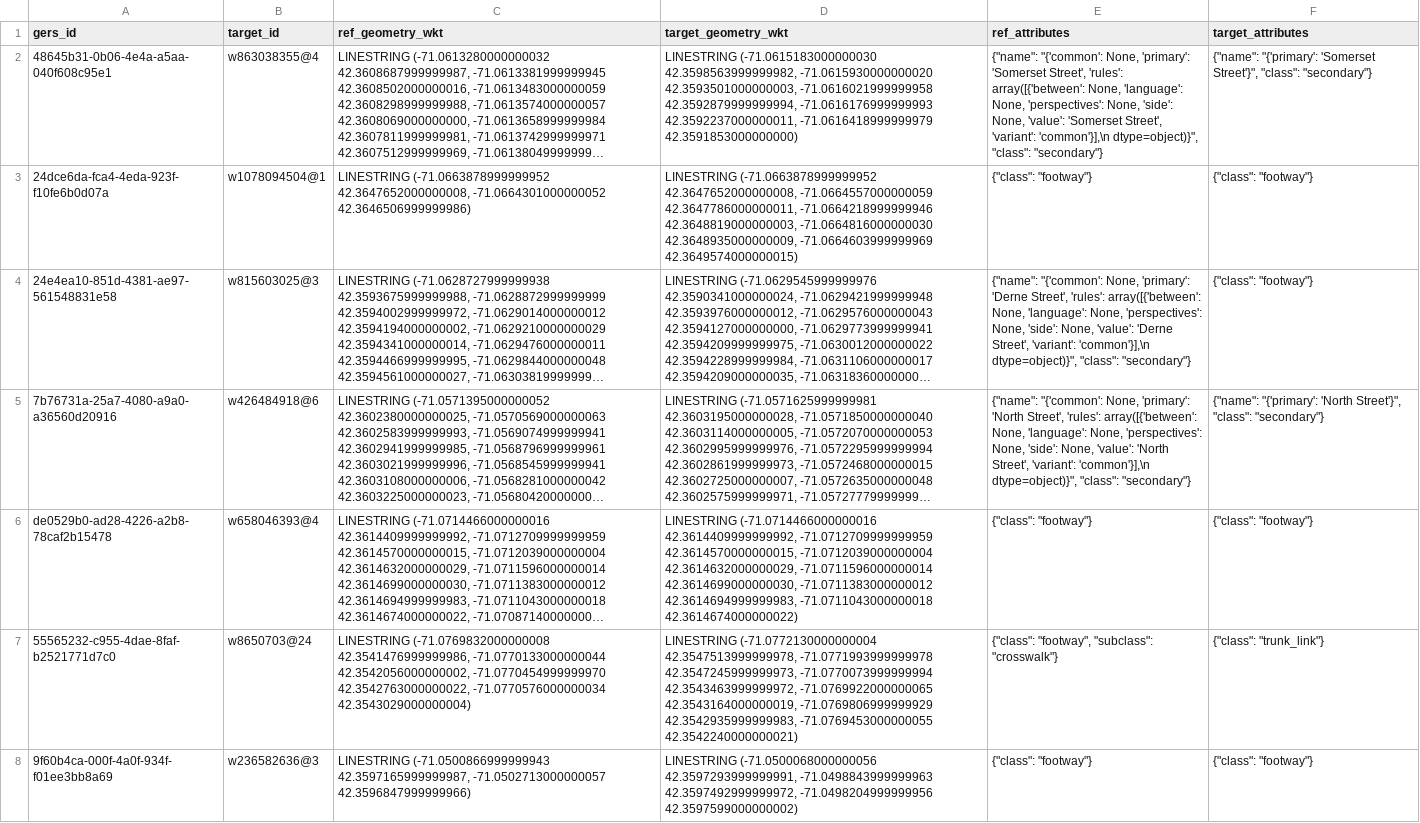
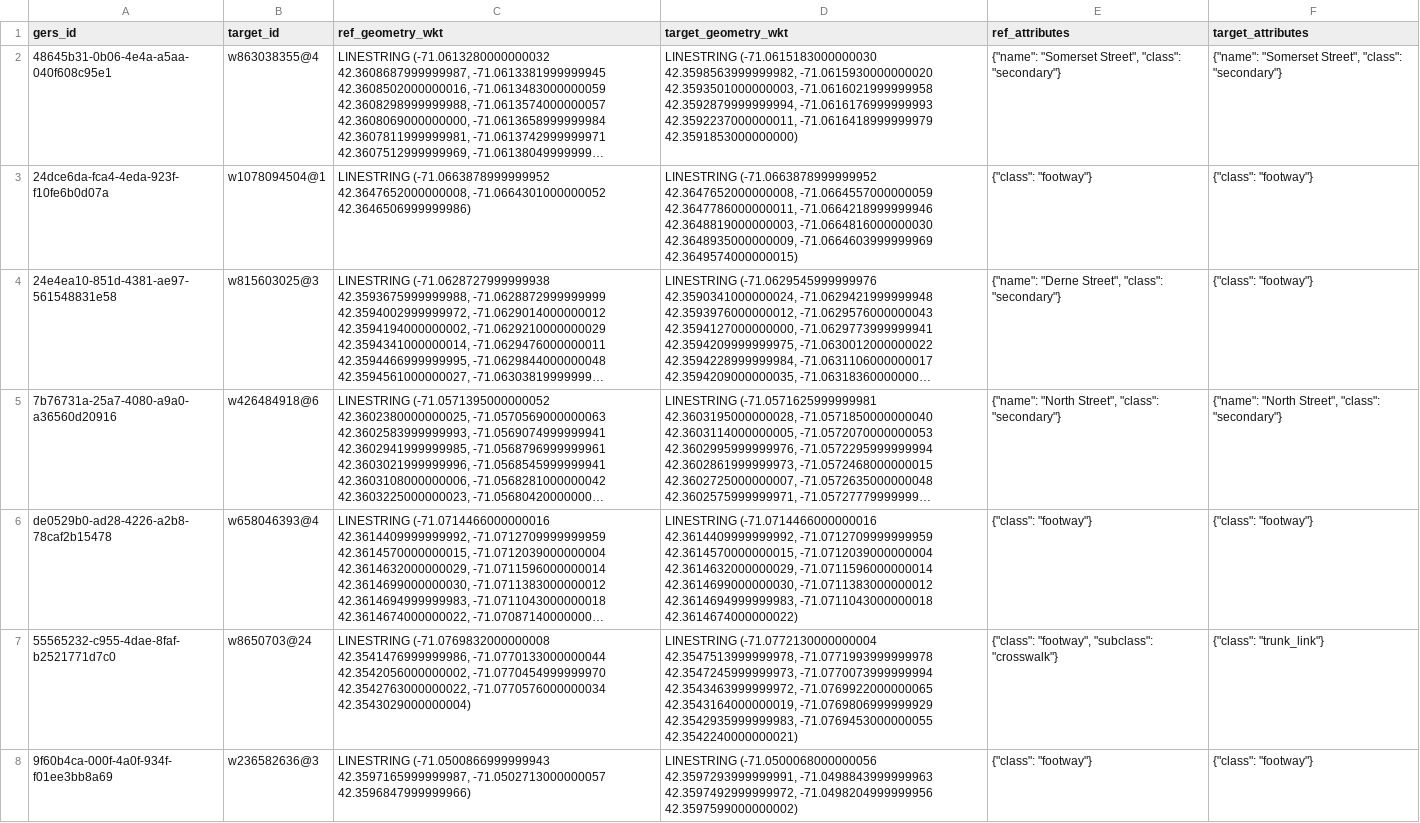
Before and after one commit to brad-richardson/crosswalk, a CSV file: label_geometries/dataset=us_boston_streets_osm/data.csv, drawn as a sheet; only a part is shown; long unchanged cells end in …; the diff covers the shown part only; the diff names each change by its address in the sheet, - before the commit and + after, or states it on an @@ line.

```diff
--- a/label_geometries/dataset=us_boston_streets_osm/data.csv
+++ b/label_geometries/dataset=us_boston_streets_osm/data.csv
-E2 (ref_attributes): {"name": "{'common': None, 'primary': 'Somerset Street', 'rules': array([{'between': None, 'language': None, 'perspectives': None, 'side': None, 'value': 'Somerset Street', 'variant': 'common'}],\n dtype=object)}", "class": "secondary"}
+E2 (ref_attributes): {"name": "Somerset Street", "class": "secondary"}
-F2 (target_attributes): {"name": "{'primary': 'Somerset Street'}", "class": "secondary"}
+F2 (target_attributes): {"name": "Somerset Street", "class": "secondary"}
-E4 (ref_attributes): {"name": "{'common': None, 'primary': 'Derne Street', 'rules': array([{'between': None, 'language': None, 'perspectives': None, 'side': None, 'value': 'Derne Street', 'variant': 'common'}],\n dtype=object)}", "class": "secondary"}
+E4 (ref_attributes): {"name": "Derne Street", "class": "secondary"}
-E5 (ref_attributes): {"name": "{'common': None, 'primary': 'North Street', 'rules': array([{'between': None, 'language': None, 'perspectives': None, 'side': None, 'value': 'North Street', 'variant': 'common'}],\n dtype=object)}", "class": "secondary"}
+E5 (ref_attributes): {"name": "North Street", "class": "secondary"}
-F5 (target_attributes): {"name": "{'primary': 'North Street'}", "class": "secondary"}
+F5 (target_attributes): {"name": "North Street", "class": "secondary"}
```
Also changed, not shown: 31 edited cells elsewhere in this file, label_geometries/dataset=co_bogota_roads/data.csv, label_geometries/dataset=de_berlin_roads/data.csv, 11 other files.
